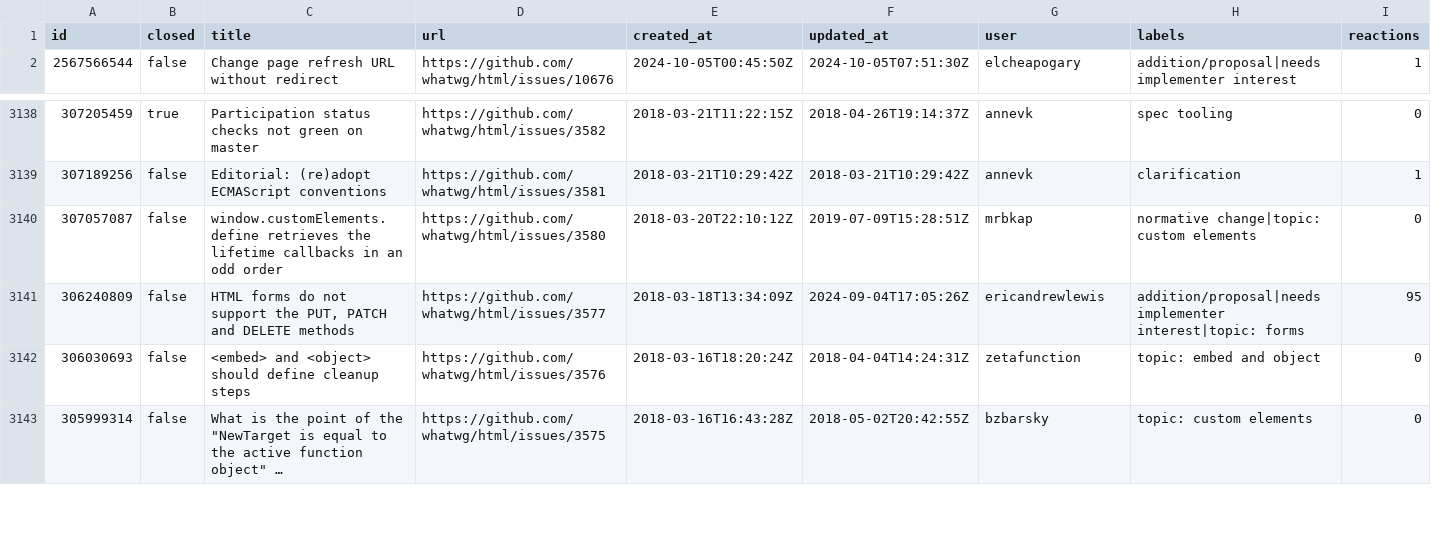
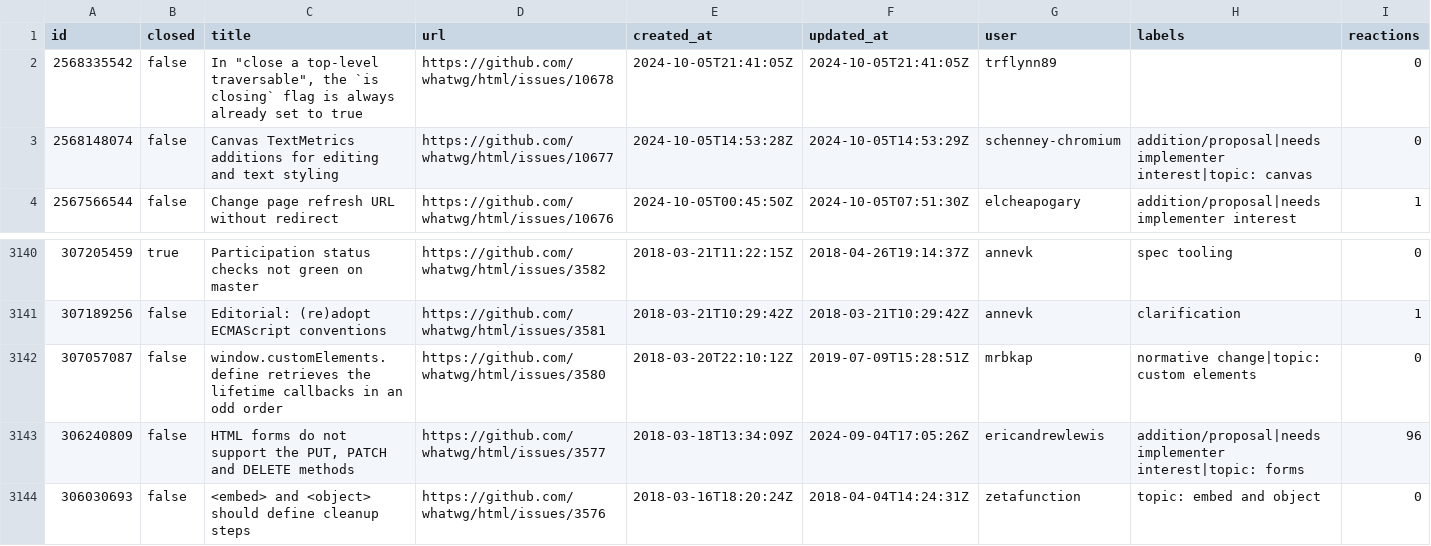
Before and after one commit to bgrins/compat-utils, a CSV file: output/whatwg-html.csv, drawn as a sheet; only a part is shown, gaps mark what is left out; the shorter side is filled out with more unchanged rows; long unchanged cells end in ….

```diff
--- a/output/whatwg-html.csv
+++ b/output/whatwg-html.csv
@@ -1,2 +1,4 @@
 id,closed,title,url,created_at,updated_at,user,labels,reactions
+2568335542,false,"In ""close a top-level traversable"", the `is closing` flag is always already set to true",https://github.com/whatwg/html/issues/10678,2024-10-05T21:41:05Z,2024-10-05T21:41:05Z,trflynn89,,0
+2568148074,false,Canvas TextMetrics additions for editing and text styling,https://github.com/whatwg/html/issues/10677,2024-10-05T14:53:28Z,2024-10-05T14:53:29Z,schenney-chromium,addition/proposal|needs implementer interest|topic: canvas,0
 2567566544,false,Change page refresh URL without redirect,https://github.com/whatwg/html/issues/10676,2024-10-05T00:45:50Z,2024-10-05T07:51:30Z,elcheapogary,addition/proposal|needs implementer interest,1
@@ -3140,3 +3142,3 @@ id,closed,title,url,created_at,updated_at,user,labels,reactions
 307057087,false,window.customElements.define retrieves the lifetime callbacks in an odd order,https://github.com/whatwg/html/issues/3580,2018-03-20T22:10:12Z,2019-07-09T15:28:51Z,mrbkap,normative change|topic: custom elements,0
-306240809,false,"HTML forms do not support the PUT, PATCH and DELETE methods",https://github.com/whatwg/html/issues/3577,2018-03-18T13:34:09Z,2024-09-04T17:05:26Z,ericandrewlewis,addition/proposal|needs implementer interest|topic: forms,95
+306240809,false,"HTML forms do not support the PUT, PATCH and DELETE methods",https://github.com/whatwg/html/issues/3577,2018-03-18T13:34:09Z,2024-09-04T17:05:26Z,ericandrewlewis,addition/proposal|needs implementer interest|topic: forms,96
 306030693,false,<embed> and <object> should define cleanup steps,https://github.com/whatwg/html/issues/3576,2018-03-16T18:20:24Z,2018-04-04T14:24:31Z,zetafunction,topic: embed and object,0
```
Also changed, not shown: output/WICG-webcomponents.csv, output/all-comments.csv, 4 other files.
